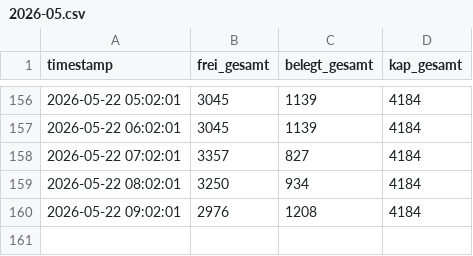
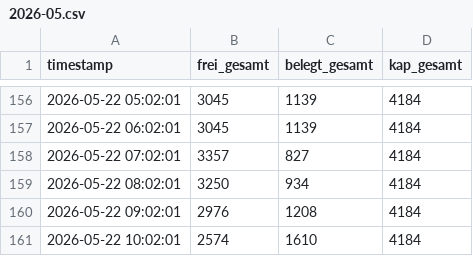
Before and after one commit to heibie/parkraumwende, a CSV file: data/summary/2026-05.csv, drawn as a sheet; only a part is shown, gaps mark what is left out; the diff names each change by its address in the sheet, - before the commit and + after, or states it on an @@ line.

Commit message:
data: summary 2026-05-22 10:02:01

```diff
--- a/data/summary/2026-05.csv
+++ b/data/summary/2026-05.csv
+row 161: 2026-05-22 10:02:01 | 2574 | 1610 | 4184
```
